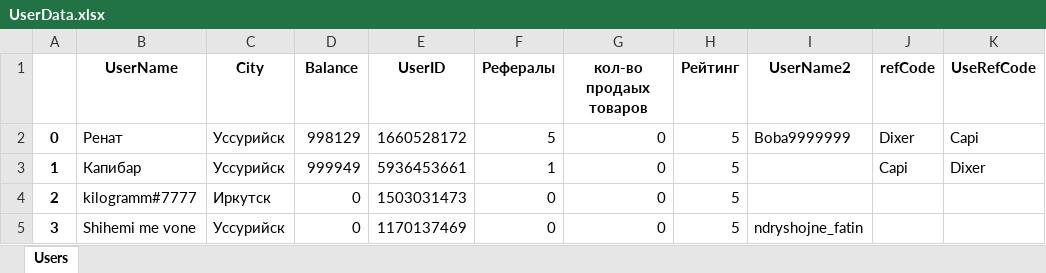
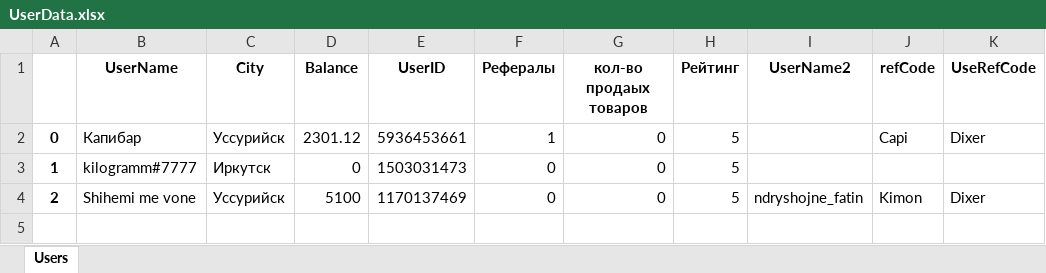
Before and after one commit to NiXbi-L/VapeShop_Ver_2, an Excel workbook: DataBase/Sheets/UserData.xlsx, sheet Users, drawn as a sheet; values as stored, in another font and other column widths than the file's, no borders; the diff names each change by its address in the sheet, - before the commit and + after, or states it on an @@ line.

```diff
--- a/DataBase/Sheets/UserData.xlsx (sheet Users)
+++ b/DataBase/Sheets/UserData.xlsx (sheet Users)
-B2 (UserName): Ренат
+B2 (UserName): Капибар
-D2 (Balance): 998129
+D2 (Balance): 2301.12
-E2 (UserID): 1660528172
+E2 (UserID): 5936453661
-F2 (Рефералы): 5
+F2 (Рефералы): 1
-I2 (UserName2): Boba9999999
+I2 (UserName2): (empty)
-J2 (refCode): Dixer
+J2 (refCode): Capi
-K2 (UseRefCode): Capi
+K2 (UseRefCode): Dixer
-B3 (UserName): Капибар
+B3 (UserName): kilogramm#7777
-C3 (City): Уссурийск
+C3 (City): Иркутск
-D3 (Balance): 999949
+D3 (Balance): 0
-E3 (UserID): 5936453661
+E3 (UserID): 1503031473
-F3 (Рефералы): 1
+F3 (Рефералы): 0
-J3 (refCode): Capi
+J3 (refCode): (empty)
-K3 (UseRefCode): Dixer
+K3 (UseRefCode): (empty)
-B4 (UserName): kilogramm#7777
+B4 (UserName): Shihemi me vone
-C4 (City): Иркутск
+C4 (City): Уссурийск
-D4 (Balance): 0
+D4 (Balance): 5100
-E4 (UserID): 1503031473
+E4 (UserID): 1170137469
-I4 (UserName2): (empty)
+I4 (UserName2): ndryshojne_fatin
-J4 (refCode): (empty)
+J4 (refCode): Kimon
-K4 (UseRefCode): (empty)
+K4 (UseRefCode): Dixer
-row 5: 3 | Shihemi me vone | Уссурийск | 0 | 1170137469 | 0 | 0 | 5 | ndryshojne_fatin
```
Also changed, not shown: DataBase/Sheets/Products.xlsx, 2 other files.
